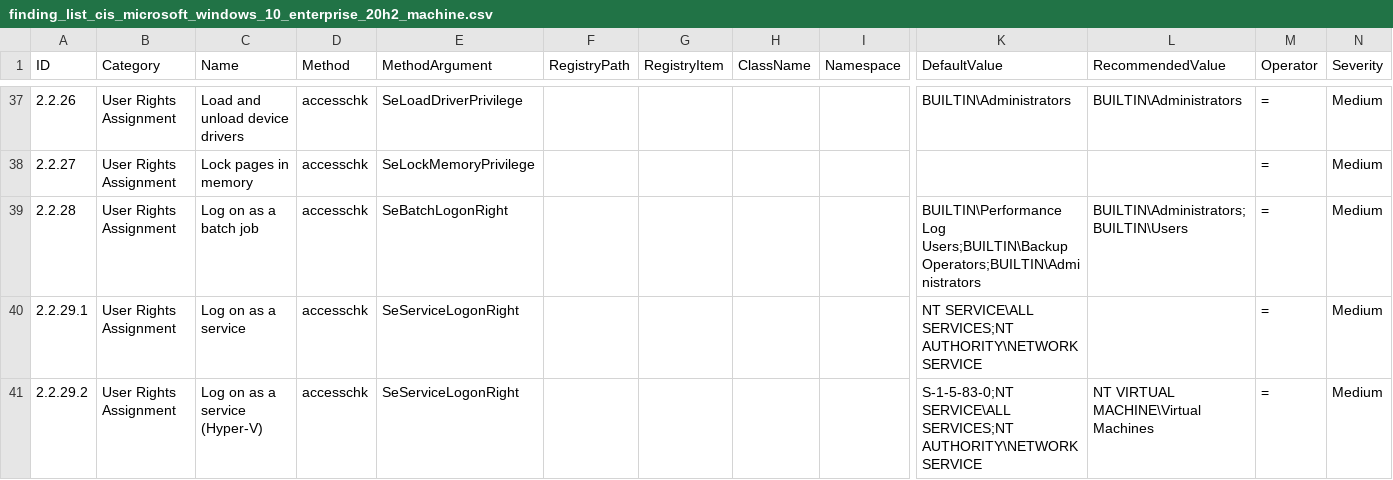
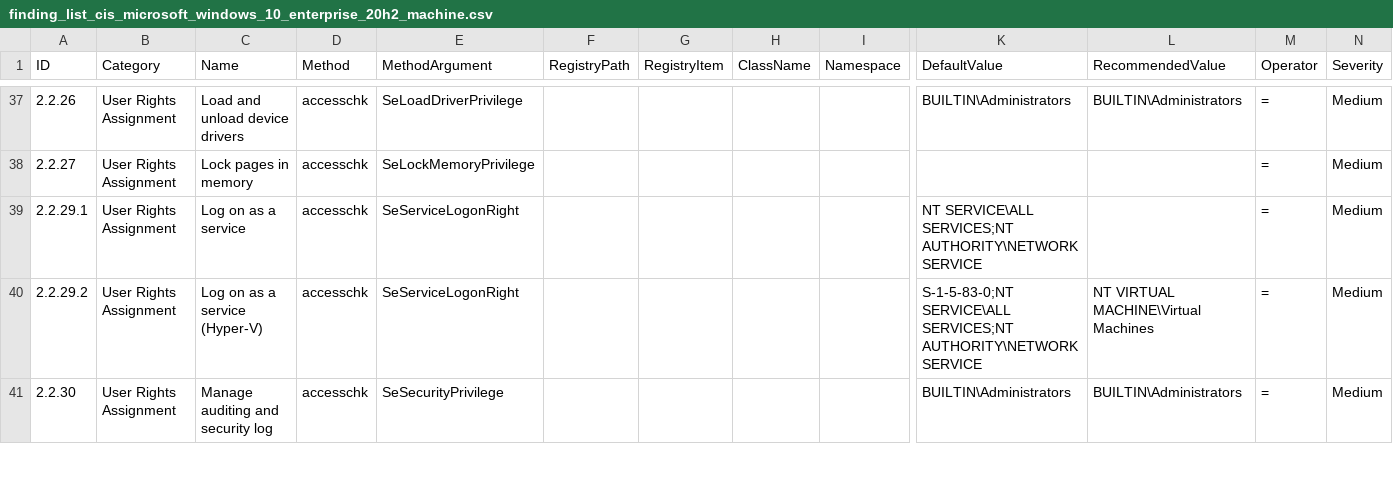
Before and after one commit to h33raj/windows_hardening, a CSV file: lists/finding_list_cis_microsoft_windows_10_enterprise_20h2_machine.csv, drawn as a sheet; only a part is shown, gaps mark what is left out; the shorter side is filled out with more unchanged rows; rows hold the shown columns only; the diff names each change by its address in the sheet, - before the commit and + after, or states it on an @@ line.

Commit message:
Update finding_list_cis_microsoft_windows_10_enterprise_20h2_machine.csv

```diff
--- a/lists/finding_list_cis_microsoft_windows_10_enterprise_20h2_machine.csv
+++ b/lists/finding_list_cis_microsoft_windows_10_enterprise_20h2_machine.csv
-row 39: 2.2.28 | User Rights Assignment | Log on as a batch job | accesschk | SeBatchLogonRight |  |  |  |  | BUILTIN\Performance Log Users;BUILTIN\Backup Operators;BUILTIN\Administrators | BUILTIN\Administrators;BUILTIN\Users | = | Medium
```
